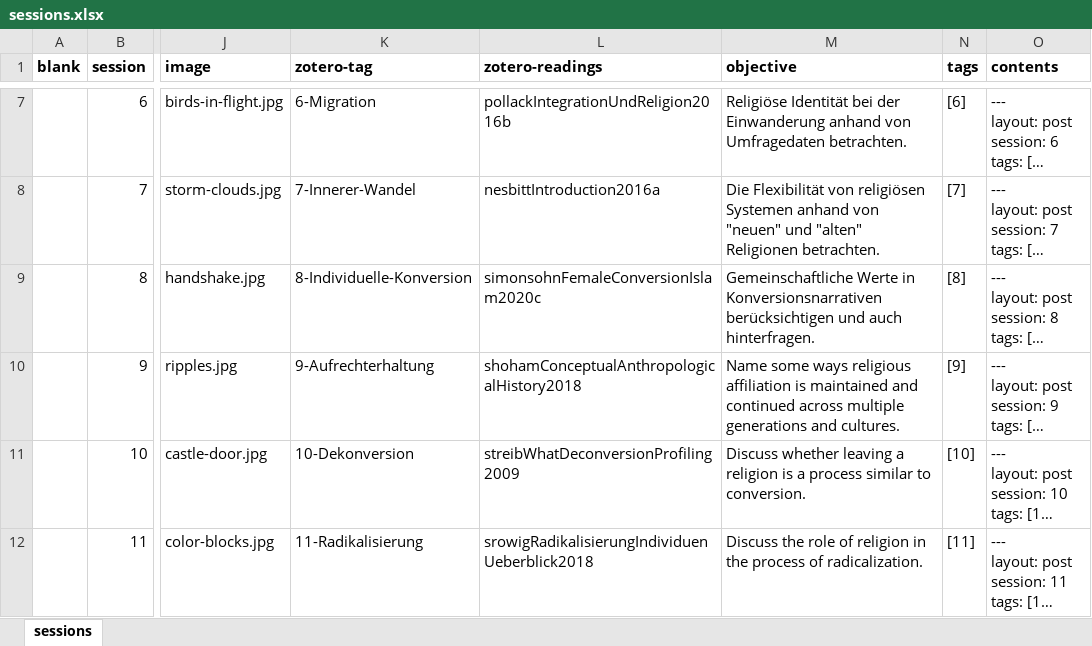
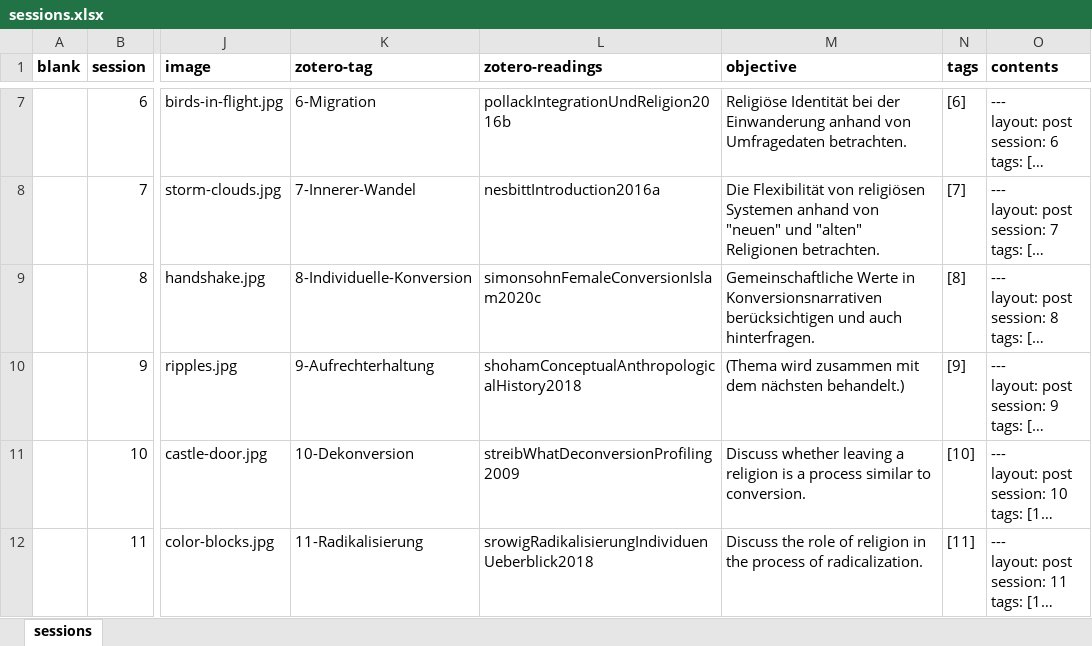
Before and after one commit to jirelations/24inter, an Excel workbook: _data/sessions.xlsx, sheet sessions, drawn as a sheet; only a part is shown, gaps mark what is left out; long unchanged cells end in …; values as stored, in another font and other column widths than the file's, no borders; the diff names each change by its address in the sheet, - before the commit and + after, or states it on an @@ line.

Commit message:
Session 10

```diff
--- a/_data/sessions.xlsx (sheet sessions)
+++ b/_data/sessions.xlsx (sheet sessions)
-M10 (objective): Name some ways religious affiliation is maintained and continued across multiple generations and cultures.
+M10 (objective): (Thema wird zusammen mit dem nächsten behandelt.)
```
Also changed, not shown: 6 other files.
